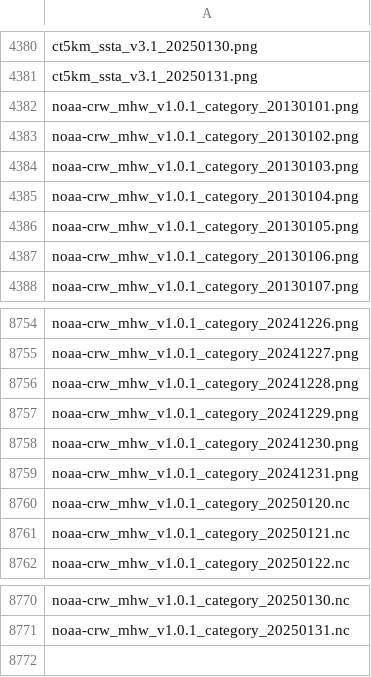
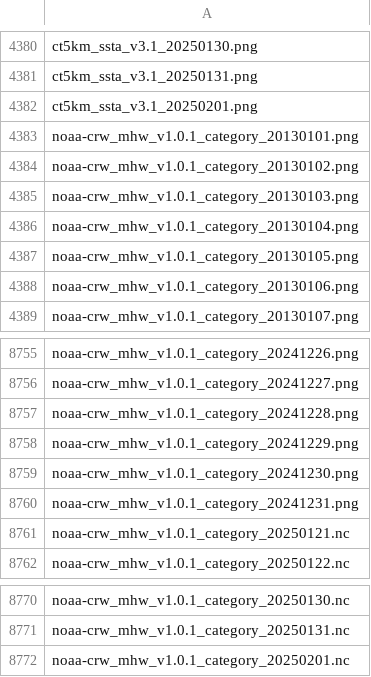
Before and after one commit to HakaiInstitute/ssta_images, a CSV file: static/names.csv, drawn as a sheet; only a part is shown, gaps mark what is left out; removed rows and columns are numbered as before the commit, all else as after; the diff names each change by its address in the sheet, - before the commit and + after, or states it on an @@ line.

```diff
--- a/static/names.csv
+++ b/static/names.csv
+row 4382: ct5km_ssta_v3.1_20250201.png
-row 8760: noaa-crw_mhw_v1.0.1_category_20250120.nc
+row 8772: noaa-crw_mhw_v1.0.1_category_20250201.nc
```
Also changed, not shown: dist/names.csv, 2 other files.
